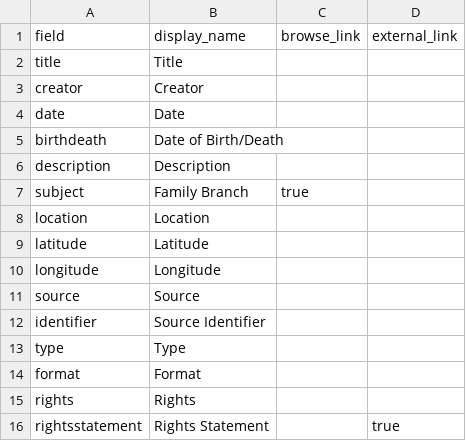
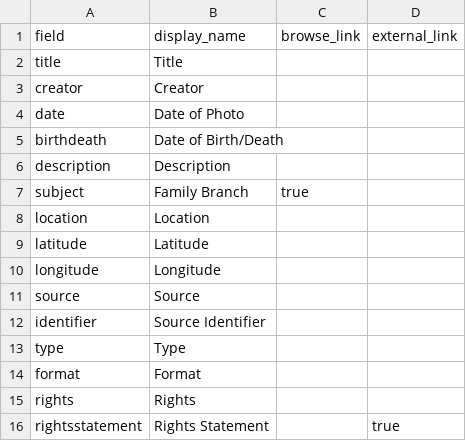
Before and after one commit to stargazer5585/Harrell-Shoemake, a CSV file: _data/config-metadata.csv, drawn as a sheet.

Commit message:
Update config-metadata.csv

```diff
--- a/_data/config-metadata.csv
+++ b/_data/config-metadata.csv
@@ -3,3 +3,3 @@ title,Title,
 creator,Creator,
-date,Date,
+date,Date of Photo,
 birthdeath, Date of Birth/Death,
```
